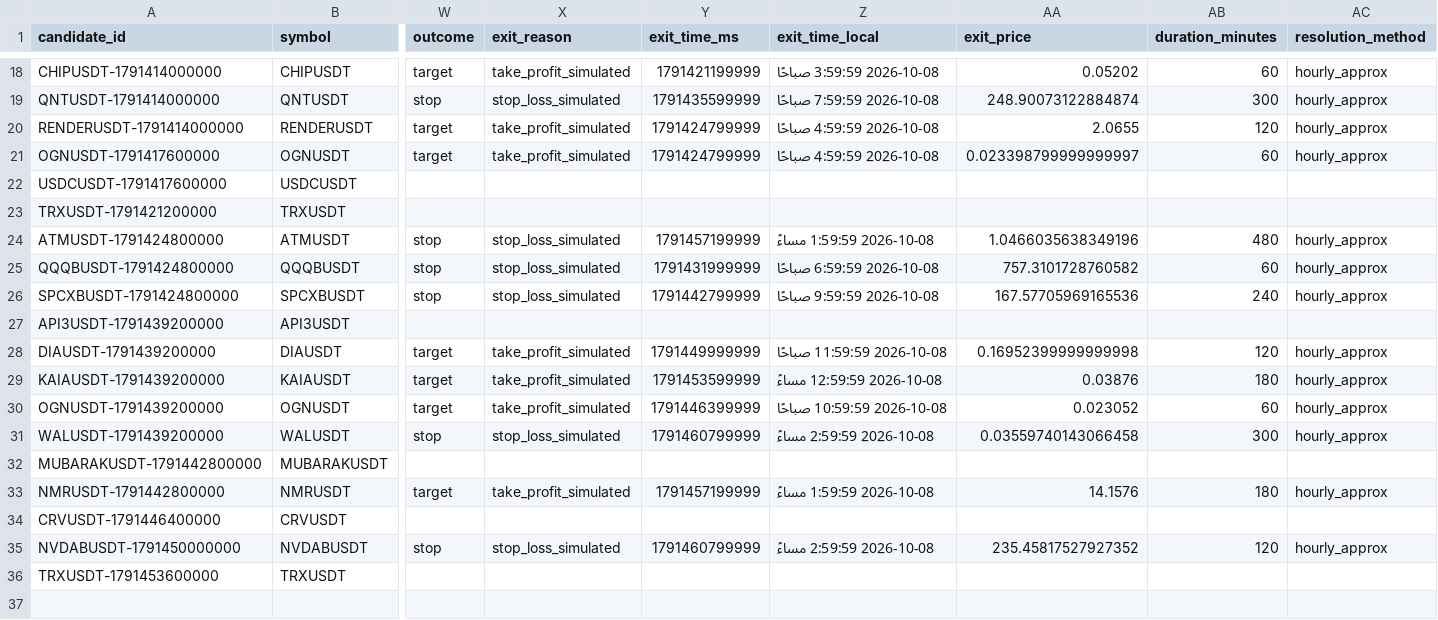
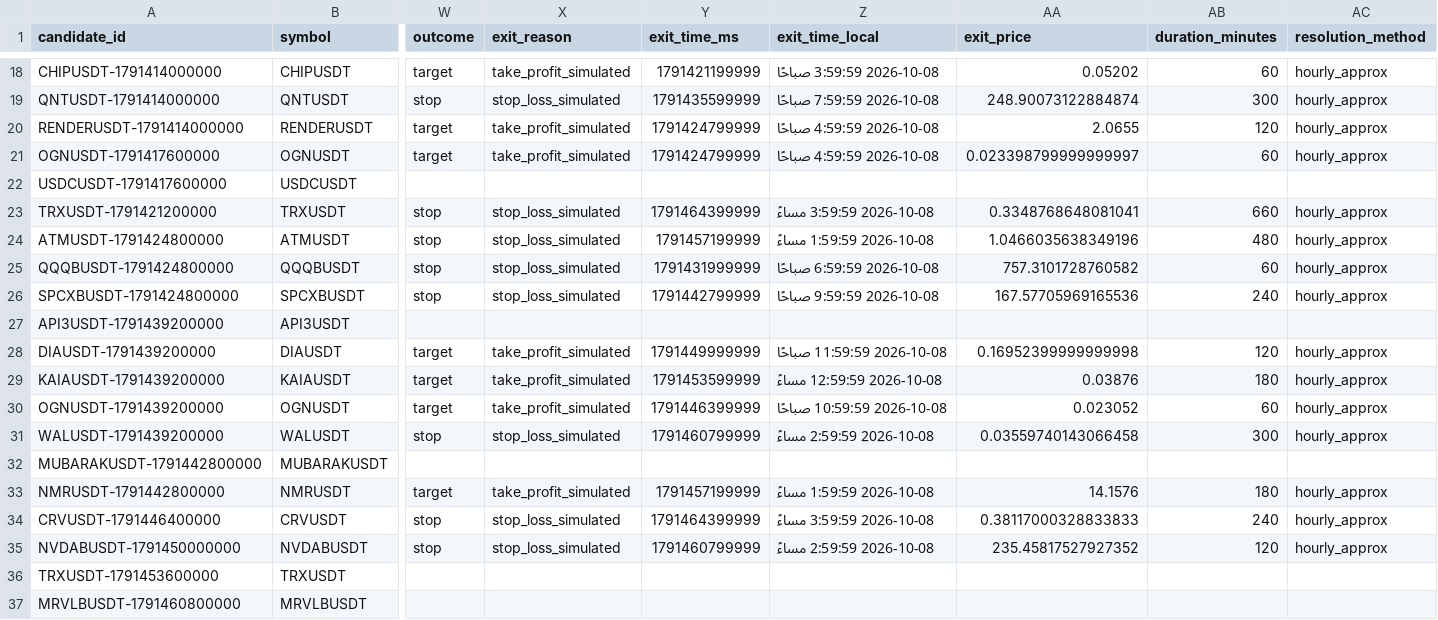
Before and after one commit to turky4500/binance-spot-usdt-signal-bot, a CSV file: data/rejected_candidates.csv, drawn as a sheet; only a part is shown, gaps mark what is left out; rows hold the shown columns only; the diff names each change by its address in the sheet, - before the commit and + after, or states it on an @@ line.

```diff
--- a/data/rejected_candidates.csv
+++ b/data/rejected_candidates.csv
-W23 (outcome): (empty)
+W23 (outcome): stop
-X23 (exit_reason): (empty)
+X23 (exit_reason): stop_loss_simulated
-Y23 (exit_time_ms): (empty)
+Y23 (exit_time_ms): 1791464399999
-Z23 (exit_time_local): (empty)
+Z23 (exit_time_local): 2026-10-08 3:59:59 مساءً
-AA23 (exit_price): (empty)
+AA23 (exit_price): 0.3348768648081041
-AB23 (duration_minutes): (empty)
+AB23 (duration_minutes): 660
-AC23 (resolution_method): (empty)
+AC23 (resolution_method): hourly_approx
-W34 (outcome): (empty)
+W34 (outcome): stop
-X34 (exit_reason): (empty)
+X34 (exit_reason): stop_loss_simulated
-Y34 (exit_time_ms): (empty)
+Y34 (exit_time_ms): 1791464399999
-Z34 (exit_time_local): (empty)
+Z34 (exit_time_local): 2026-10-08 3:59:59 مساءً
-AA34 (exit_price): (empty)
+AA34 (exit_price): 0.38117000328833833
-AB34 (duration_minutes): (empty)
+AB34 (duration_minutes): 240
-AC34 (resolution_method): (empty)
+AC34 (resolution_method): hourly_approx
+row 37: MRVLBUSDT-1791460800000 | MRVLBUSDT
```
Also changed, not shown: data/strategy_pdh.csv, data/strategy_shadow.csv, 2 other files.
